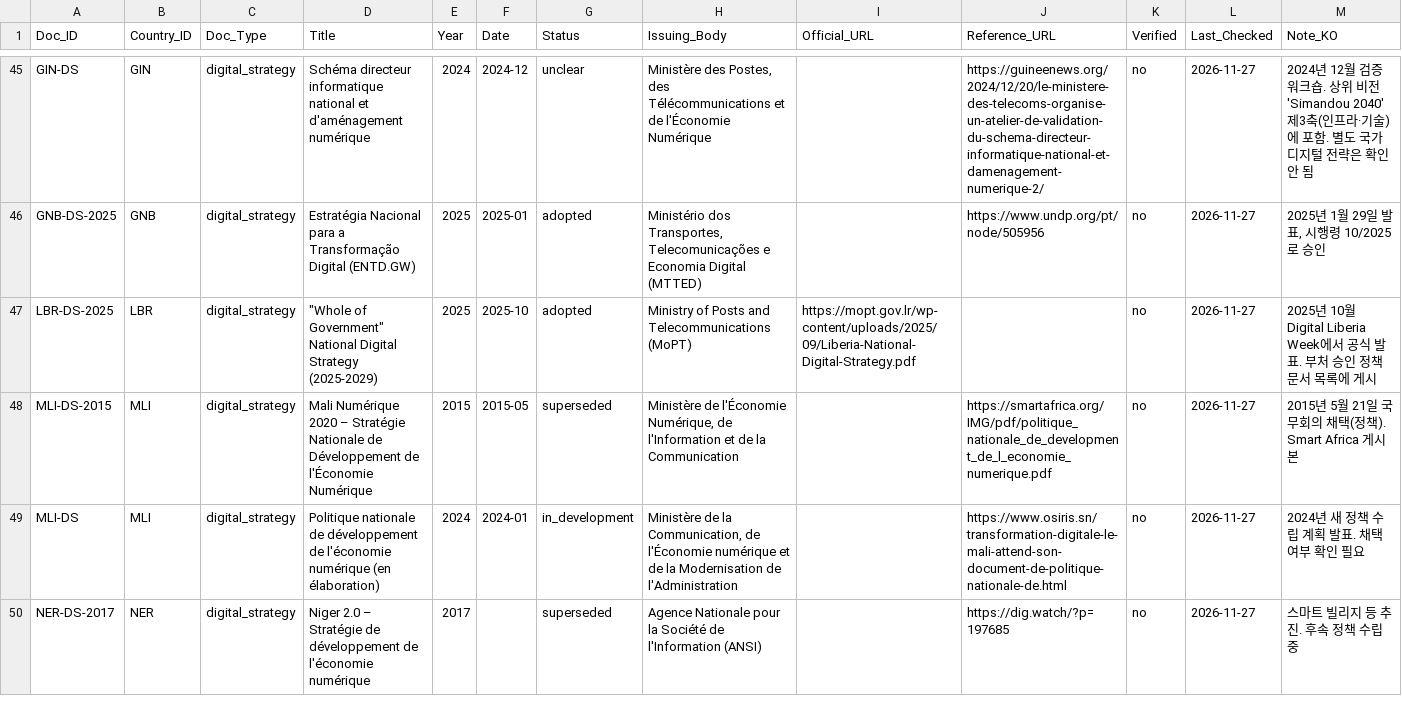
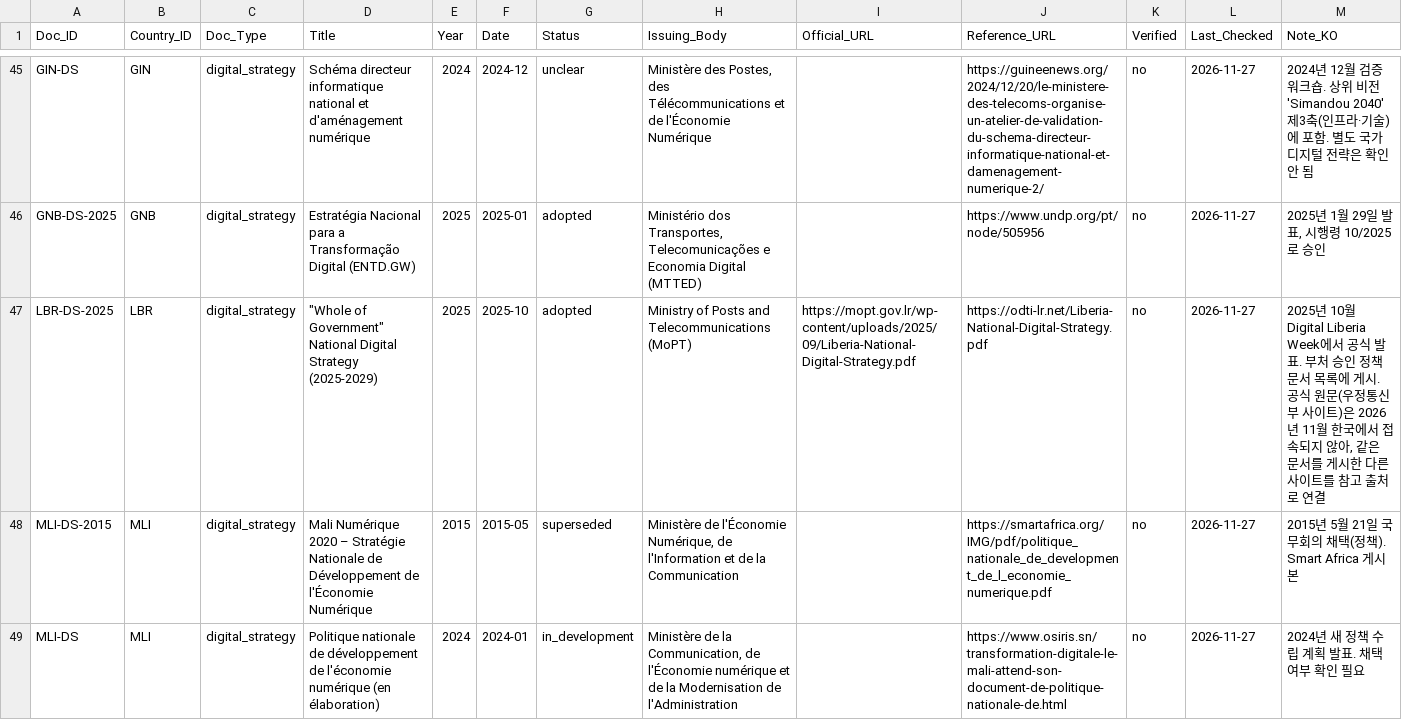
Before and after one commit to Institute-of-African-Studies-at-Yonsei/Africa-News, a CSV file: data/manual/policy_documents.csv, drawn as a sheet; only a part is shown, gaps mark what is left out; the shorter side is filled out with more unchanged rows.

```diff
--- a/data/manual/policy_documents.csv
+++ b/data/manual/policy_documents.csv
@@ -46,3 +46,3 @@ GIN-DS,GIN,digital_strategy,Schéma directeur informatique national et d'aménag
 GNB-DS-2025,GNB,digital_strategy,Estratégia Nacional para a Transformação Digital (ENTD.GW),2025,2025-01,adopted,"Ministério dos Transportes, Telecomunicações e Economia Digital (MTTED)",,https://www.undp.org/pt/node/505956,no,2026-11-27,"2025년 1월 29일 발표, 시행령 10/2025로 승인"
-LBR-DS-2025,LBR,digital_strategy,"""Whole of Government"" National Digital Strategy (2025-2029)",2025,2025-10,adopted,Ministry of Posts and Telecommunications (MoPT),https://mopt.gov.lr/wp-content/uploads/2025/09/Liberia-National-Digital-Strategy.pdf,,no,2026-11-27,2025년 10월 Digital Liberia Week에서 공식 발표. 부처 승인 정책 문서 목록에 게시
+LBR-DS-2025,LBR,digital_strategy,"""Whole of Government"" National Digital Strategy (2025-2029)",2025,2025-10,adopted,Ministry of Posts and Telecommunications (MoPT),https://mopt.gov.lr/wp-content/uploads/2025/09/Liberia-National-Digital-Strategy.pdf,https://odti-lr.net/Liberia-National-Digital-Strategy.pdf,no,2026-11-27,"2025년 10월 Digital Liberia Week에서 공식 발표. 부처 승인 정책 문서 목록에 게시. 공식 원문(우정통신부 사이트)은 2026년 11월 한국에서 접속되지 않아, 같은 문서를 게시한 다른 사이트를 참고 출처로 연결"
 MLI-DS-2015,MLI,digital_strategy,Mali Numérique 2020 – Stratégie Nationale de Développement de l'Économie Numérique,2015,2015-05,superseded,"Ministère de l'Économie Numérique, de l'Information et de la Communication",,https://smartafrica.org/IMG/pdf/politique_nationale_de_development_de_l_economie_numerique.pdf,no,2026-11-27,2015년 5월 21일 국무회의 채택(정책). Smart Africa 게시본
```
